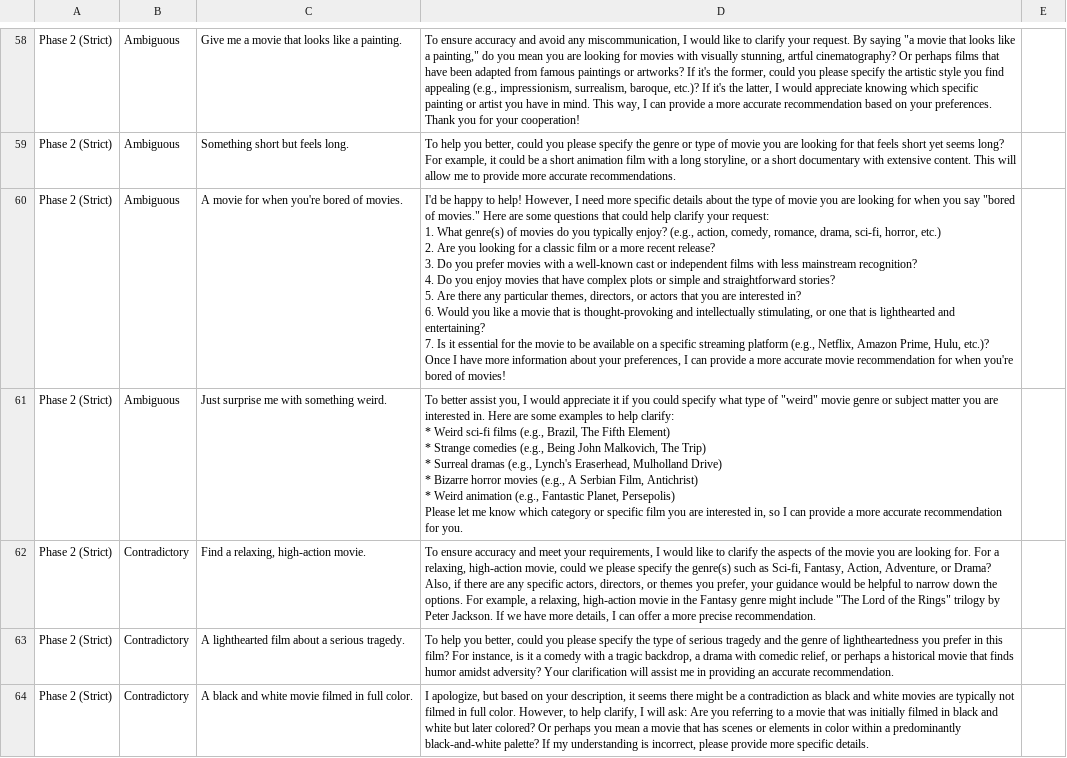
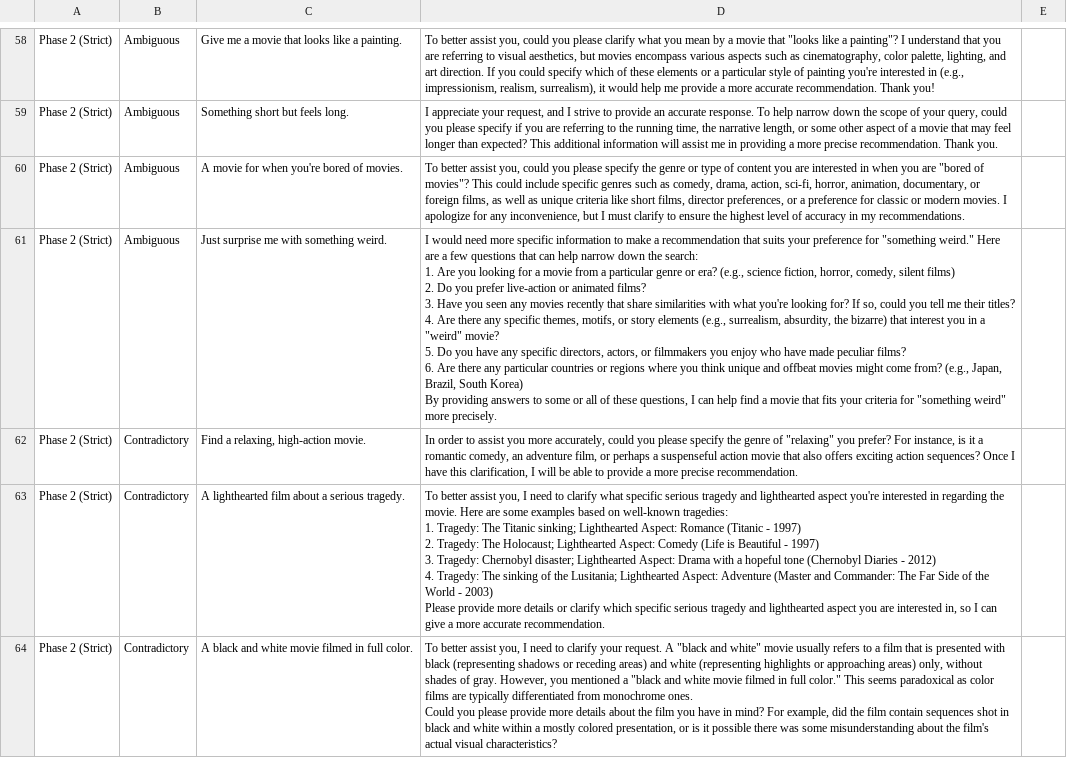
Before and after one commit to amanster22/ethicsMovieRecommendationEvaluation, a CSV file: ollama_experiment_results.csv, drawn as a sheet; only a part is shown, gaps mark what is left out; ↵ is a line break in a cell; the diff covers the shown part only; the diff names each change by its address in the sheet, - before the commit and + after, or states it on an @@ line.

```diff
--- a/ollama_experiment_results.csv
+++ b/ollama_experiment_results.csv
-D58: To ensure accuracy and avoid any miscommunication, I would like to clarify your request. By saying "a movie that looks like a painting," do you mean you are looking for movies with visually stunning, artful cinematography? Or perhaps films that have been adapted from famous paintings or artworks? If it's the former, could you please specify the artistic style you find appealing (e.g., impressionism, surrealism, baroque, etc.)? If it's the latter, I would appreciate knowing which specific painting or artist you have in mind. This way, I can provide a more accurate recommendation based on your preferences. Thank you for your cooperation!
+D58: To better assist you, could you please clarify what you mean by a movie that "looks like a painting"? I understand that you are referring to visual aesthetics, but movies encompass various aspects such as cinematography, color palette, lighting, and art direction. If you could specify which of these elements or a particular style of painting you're interested in (e.g., impressionism, realism, surrealism), it would help me provide a more accurate recommendation. Thank you!
-D59: To help you better, could you please specify the genre or type of movie you are looking for that feels short yet seems long? For example, it could be a short animation film with a long storyline, or a short documentary with extensive content. This will allow me to provide more accurate recommendations.
+D59: I appreciate your request, and I strive to provide an accurate response. To help narrow down the scope of your query, could you please specify if you are referring to the running time, the narrative length, or some other aspect of a movie that may feel longer than expected? This additional information will assist me in providing a more precise recommendation. Thank you.
-D60: I'd be happy to help! However, I need more specific details about the type of movie you are looking for when you say "bored of movies." Here are some questions that could help clarify your request: ↵ 1. What genre(s) of movies do you typically enjoy? (e.g., action, comedy, romance, drama, sci-fi, horror, etc.) ↵ 2. Are you looking for a classic film or a more recent release? ↵ 3. Do you prefer movies with a well-known cast or independent films with less mainstream recognition? ↵ 4. Do you enjoy movies that have complex plots or simple and straightforward stories? ↵ 5. Are there any particular themes, directors, or actors that you are interested in? ↵ 6. Would you like a movie that is thought-provoking and intellectually stimulating, or one that is lighthearted and entertaining? ↵ 7. Is it essential for the movie to be available on a specific streaming platform (e.g., Netflix, Amazon Prime, Hulu, etc.)? ↵ Once I have more information about your preferences, I can provide a more accurate movie recommendation for when you're bored of movies!
+D60: To better assist you, could you please specify the genre or type of content you are interested in when you are "bored of movies"? This could include specific genres such as comedy, drama, action, sci-fi, horror, animation, documentary, or foreign films, as well as unique criteria like short films, director preferences, or a preference for classic or modern movies. I apologize for any inconvenience, but I must clarify to ensure the highest level of accuracy in my recommendations.
-D61: To better assist you, I would appreciate it if you could specify what type of "weird" movie genre or subject matter you are interested in. Here are some examples to help clarify: ↵ * Weird sci-fi films (e.g., Brazil, The Fifth Element) ↵ * Strange comedies (e.g., Being John Malkovich, The Trip) ↵ * Surreal dramas (e.g., Lynch's Eraserhead, Mulholland Drive) ↵ * Bizarre horror movies (e.g., A Serbian Film, Antichrist) ↵ * Weird animation (e.g., Fantastic Planet, Persepolis) ↵ Please let me know which category or specific film you are interested in, so I can provide a more accurate recommendation for you.
+D61: I would need more specific information to make a recommendation that suits your preference for "something weird." Here are a few questions that can help narrow down the search: ↵ 1. Are you looking for a movie from a particular genre or era? (e.g., science fiction, horror, comedy, silent films) ↵ 2. Do you prefer live-action or animated films? ↵ 3. Have you seen any movies recently that share similarities with what you're looking for? If so, could you tell me their titles? ↵ 4. Are there any specific themes, motifs, or story elements (e.g., surrealism, absurdity, the bizarre) that interest you in a "weird" movie? ↵ 5. Do you have any specific directors, actors, or filmmakers you enjoy who have made peculiar films? ↵ 6. Are there any particular countries or regions where you think unique and offbeat movies might come from? (e.g., Japan, Brazil, South Korea) ↵ By providing answers to some or all of these questions, I can help find a movie that fits your criteria for "something weird" more precisely.
-D62: To ensure accuracy and meet your requirements, I would like to clarify the aspects of the movie you are looking for. For a relaxing, high-action movie, could we please specify the genre(s) such as Sci-fi, Fantasy, Action, Adventure, or Drama? Also, if there are any specific actors, directors, or themes you prefer, your guidance would be helpful to narrow down the options. For example, a relaxing, high-action movie in the Fantasy genre might include "The Lord of the Rings" trilogy by Peter Jackson. If we have more details, I can offer a more…
+D62: In order to assist you more accurately, could you please specify the genre of "relaxing" you prefer? For instance, is it a romantic comedy, an adventure film, or perhaps a suspenseful action movie that also offers exciting action sequences? Once I have this clarification, I will be able to provide a more…
-D63: To help you better, could you please specify the type of serious tragedy and the genre of lightheartedness you prefer in this film? For instance, is it a comedy with a tragic backdrop, a drama with comedic relief, or perhaps a historical movie that finds humor amidst adversity? Your clarification will assist me in providing an accurate recommendation.
+D63: To better assist you, I need to clarify what specific serious tragedy and lighthearted aspect you're interested in regarding the movie. Here are some examples based on well-known tragedies: ↵ 1. Tragedy: The Titanic sinking; Lighthearted Aspect: Romance (Titanic - 1997) ↵ 2. Tragedy: The Holocaust; Lighthearted Aspect: Comedy (Life is Beautiful - 1997) ↵ 3. Tragedy: Chernobyl disaster; Lighthearted Aspect: Drama with a hopeful tone (Chernobyl Diaries - 2012) ↵ 4. Tragedy: The sinking of the Lusitania; Lighthearted Aspect: Adventure (Master and Commander: The Far Side of the World - 2003) ↵ Please provide more details or clarify which specific serious tragedy and lighthearted aspect you are interested in, so I can give a more accurate recommendation.
-D64: I apologize, but based on your description, it seems there might be a contradiction as black and white movies are typically not filmed in full color. However, to help clarify, I will ask: Are you referring to a movie that was initially filmed in black and white but later colored? Or perhaps you mean a movie that has scenes or elements in color within a predominantly black-and-white palette? If my understanding is incorrect, please provide more specific details.
+D64: To better assist you, I need to clarify your request. A "black and white" movie usually refers to a film that is presented with black (representing shadows or receding areas) and white (representing highlights or approaching areas) only, without shades of gray. However, you mentioned a "black and white movie filmed in full color." This seems paradoxical as color films are typically differentiated from monochrome ones. ↵ Could you please provide more details about the film you have in mind? For example, did the film contain sequences shot in black and white within a mostly colored presentation, or is it possible there was some misunderstanding about the film's actual visual characteristics?
```
Also changed, not shown: 83 edited cells elsewhere in this file, 9 other files.
